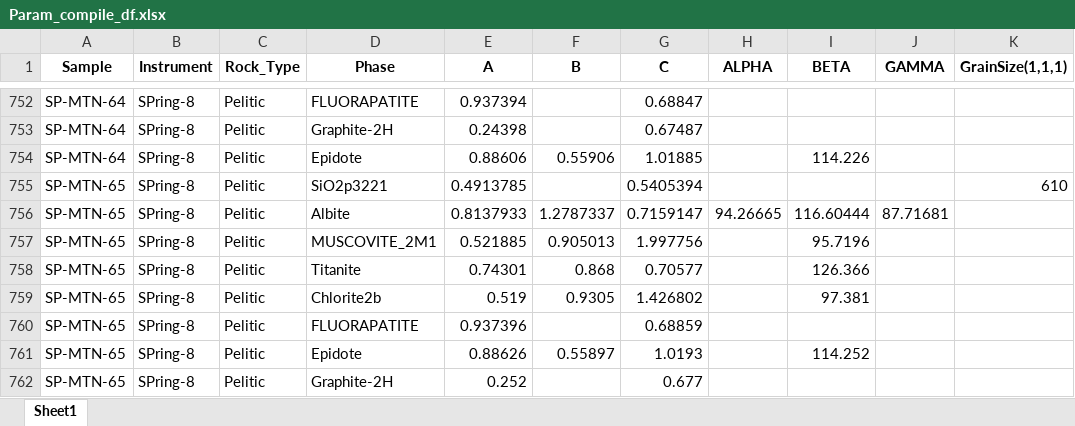
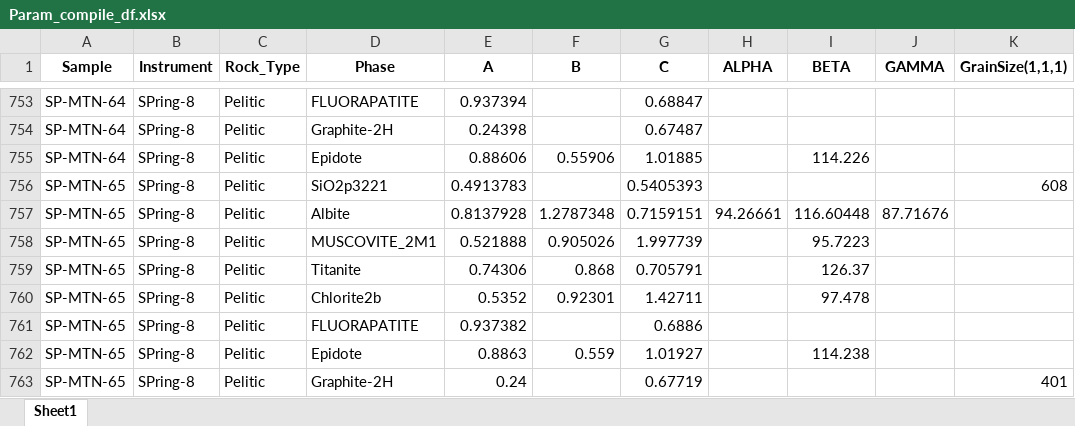
Before and after one commit to MSrakugo/PXRD-Validation-Paper, an Excel workbook: 0_Data/2_Compiled_Data/Param_compile_df.xlsx, sheet Sheet1, drawn as a sheet; only a part is shown, gaps mark what is left out; values as stored, in another font and other column widths than the file's, no borders; addresses are those after the commit; the diff covers the shown part only; the diff names each change by its address in the sheet, - before the commit and + after, or states it on an @@ line.

```diff
--- a/0_Data/2_Compiled_Data/Param_compile_df.xlsx (sheet Sheet1)
+++ b/0_Data/2_Compiled_Data/Param_compile_df.xlsx (sheet Sheet1)
-E756 (A): 0.4913785
+E756 (A): 0.4913783
-G756 (C): 0.5405394
+G756 (C): 0.5405393
-K756 (GrainSize(1,1,1)): 610
+K756 (GrainSize(1,1,1)): 608
-E757 (A): 0.8137933
+E757 (A): 0.8137928
-F757 (B): 1.2787337
+F757 (B): 1.2787348
-G757 (C): 0.7159147
+G757 (C): 0.7159151
-H757 (ALPHA): 94.26665
+H757 (ALPHA): 94.26661
-I757 (BETA): 116.60444
+I757 (BETA): 116.60448
-J757 (GAMMA): 87.71681
+J757 (GAMMA): 87.71676
-E758 (A): 0.521885
+E758 (A): 0.521888
-F758 (B): 0.905013
+F758 (B): 0.905026
-G758 (C): 1.997756
+G758 (C): 1.997739
-I758 (BETA): 95.7196
+I758 (BETA): 95.7223
-E759 (A): 0.74301
+E759 (A): 0.74306
-G759 (C): 0.70577
+G759 (C): 0.705791
-I759 (BETA): 126.366
+I759 (BETA): 126.37
-E760 (A): 0.519
+E760 (A): 0.5352
-F760 (B): 0.9305
+F760 (B): 0.92301
-G760 (C): 1.426802
+G760 (C): 1.42711
-I760 (BETA): 97.381
+I760 (BETA): 97.478
-E761 (A): 0.937396
+E761 (A): 0.937382
-G761 (C): 0.68859
+G761 (C): 0.6886
-E762 (A): 0.88626
+E762 (A): 0.8863
-F762 (B): 0.55897
+F762 (B): 0.559
-G762 (C): 1.0193
+G762 (C): 1.01927
-I762 (BETA): 114.252
+I762 (BETA): 114.238
-E763 (A): 0.252
+E763 (A): 0.24
-G763 (C): 0.677
+G763 (C): 0.67719
-K763 (GrainSize(1,1,1)): (empty)
+K763 (GrainSize(1,1,1)): 401
```
Also changed, not shown: 1 added row and 38 edited cells elsewhere in this sheet, 0_Data/2_Compiled_Data/Pelitic_compiled_data_Param.xlsx, 0_Data/2_Compiled_Data/df_mineral_wt_comp_>bulk_comp_sp8.xlsx, 37 other files.
